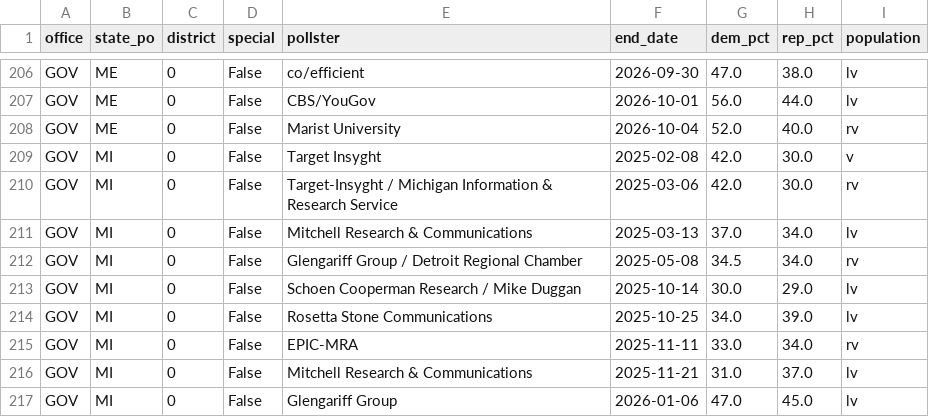
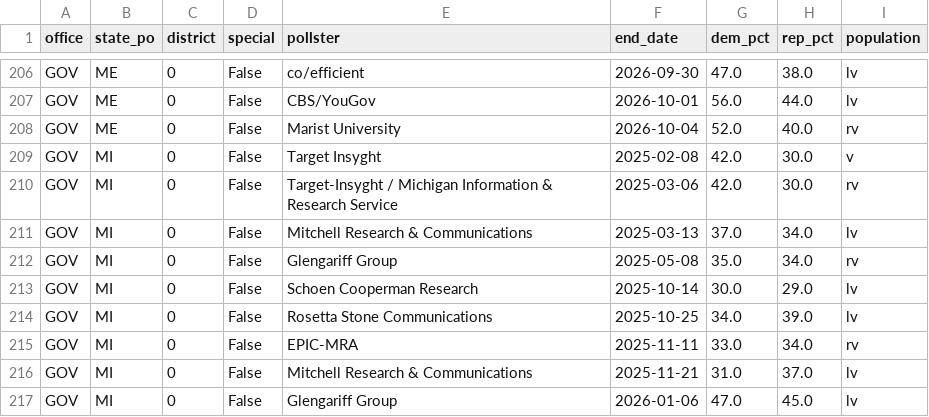
Before and after one commit to kurtawirth/whoshowsup, a CSV file: midterms_2026/outputs/history/2026-10-07/polls.csv, drawn as a sheet; only a part is shown, gaps mark what is left out.

```diff
--- a/midterms_2026/outputs/history/2026-10-07/polls.csv
+++ b/midterms_2026/outputs/history/2026-10-07/polls.csv
@@ -211,4 +211,4 @@ GOV,MI,0,False,Target-Insyght / Michigan Information & Research Service,2025-03-
 GOV,MI,0,False,Mitchell Research & Communications,2025-03-13,37.0,34.0,lv
-GOV,MI,0,False,Glengariff Group / Detroit Regional Chamber,2025-05-08,34.5,34.0,rv
-GOV,MI,0,False,Schoen Cooperman Research / Mike Duggan,2025-10-14,30.0,29.0,lv
+GOV,MI,0,False,Glengariff Group,2025-05-08,35.0,34.0,rv
+GOV,MI,0,False,Schoen Cooperman Research,2025-10-14,30.0,29.0,lv
 GOV,MI,0,False,Rosetta Stone Communications,2025-10-25,34.0,39.0,lv
```
Also changed, not shown: data/processed/polls_2026_races.csv, data/processed/polls_2026_wikipedia.csv, 14 other files.
